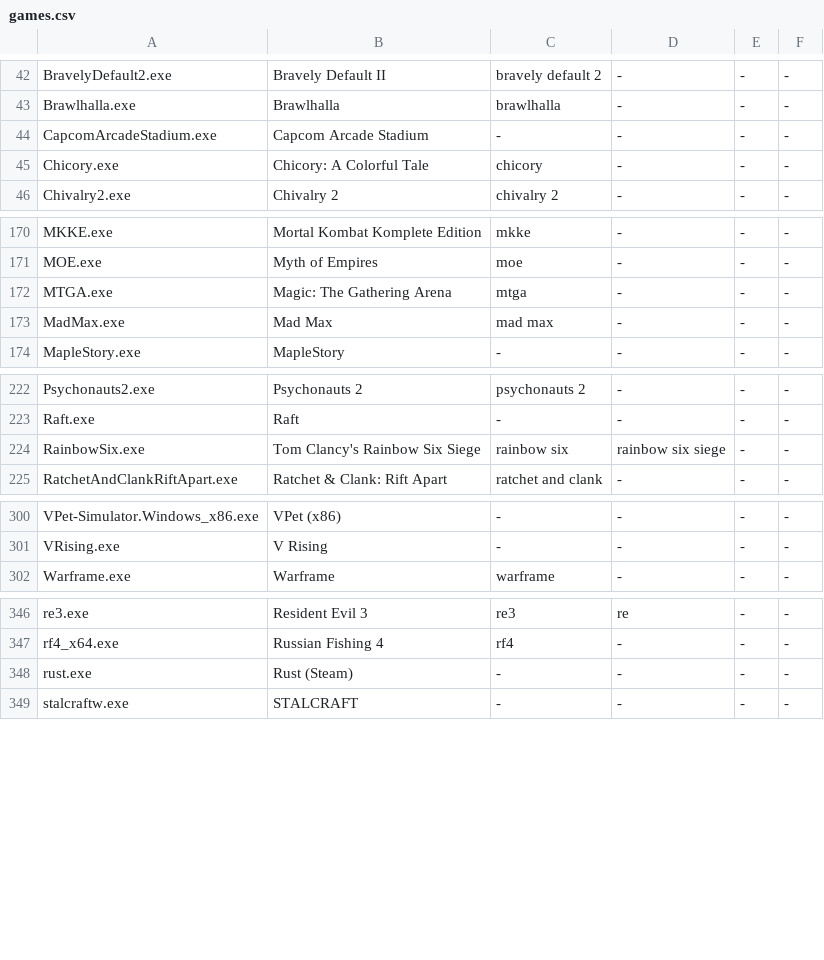
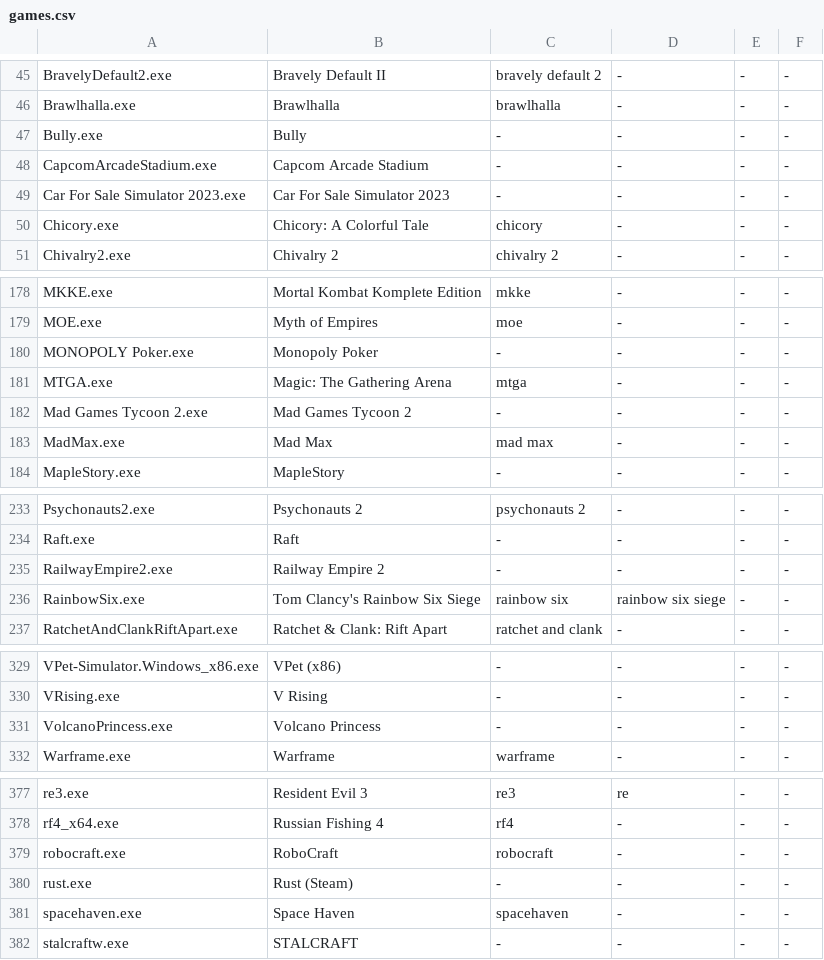
Before and after one commit to phaticusthiccy/Telegram-Activity, a CSV file: games/games.csv, drawn as a sheet; only a part is shown, gaps mark what is left out; the diff covers the shown part only.

Commit message:
game csvs updated

```diff
--- a/games/games.csv
+++ b/games/games.csv
@@ -43,3 +46,5 @@ BravelyDefault2.exe,Bravely Default II,bravely default 2,-,-,-
 Brawlhalla.exe,Brawlhalla,brawlhalla,-,-,-
+Bully.exe,Bully,-,-,-,-
 CapcomArcadeStadium.exe,Capcom Arcade Stadium,-,-,-,-
+Car For Sale Simulator 2023.exe,Car For Sale Simulator 2023,-,-,-,-
 Chicory.exe,Chicory: A Colorful Tale,chicory,-,-,-
@@ -171,3 +179,5 @@ MKKE.exe,Mortal Kombat Komplete Edition,mkke,-,-,-
 MOE.exe,Myth of Empires,moe,-,-,-
+MONOPOLY Poker.exe,Monopoly Poker,-,-,-,-
 MTGA.exe,Magic: The Gathering Arena,mtga,-,-,-
+Mad Games Tycoon 2.exe,Mad Games Tycoon 2,-,-,-,-
 MadMax.exe,Mad Max,mad max,-,-,-
@@ -223,2 +234,3 @@ Psychonauts2.exe,Psychonauts 2,psychonauts 2,-,-,-
 Raft.exe,Raft,-,-,-,-
+RailwayEmpire2.exe,Railway Empire 2,-,-,-,-
 RainbowSix.exe,Tom Clancy's Rainbow Six Siege,rainbow six,rainbow six siege,-,-
@@ -301,2 +330,3 @@ VPet-Simulator.Windows_x86.exe,VPet (x86),-,-,-,-
 VRising.exe,V Rising,-,-,-,-
+VolcanoPrincess.exe,Volcano Princess,-,-,-,-
 Warframe.exe,Warframe,warframe,-,-,-
@@ -347,3 +378,5 @@ re3.exe,Resident Evil 3,re3,re,-,-
 rf4_x64.exe,Russian Fishing 4,rf4,-,-,-
+robocraft.exe,RoboCraft,robocraft,-,-,-
 rust.exe,Rust (Steam),-,-,-,-
+spacehaven.exe,Space Haven,spacehaven,-,-,-
 stalcraftw.exe,STALCRAFT,-,-,-,-
```
Also changed, not shown: 25 added rows elsewhere in this file, games/games_linux.csv, 1 other file.
